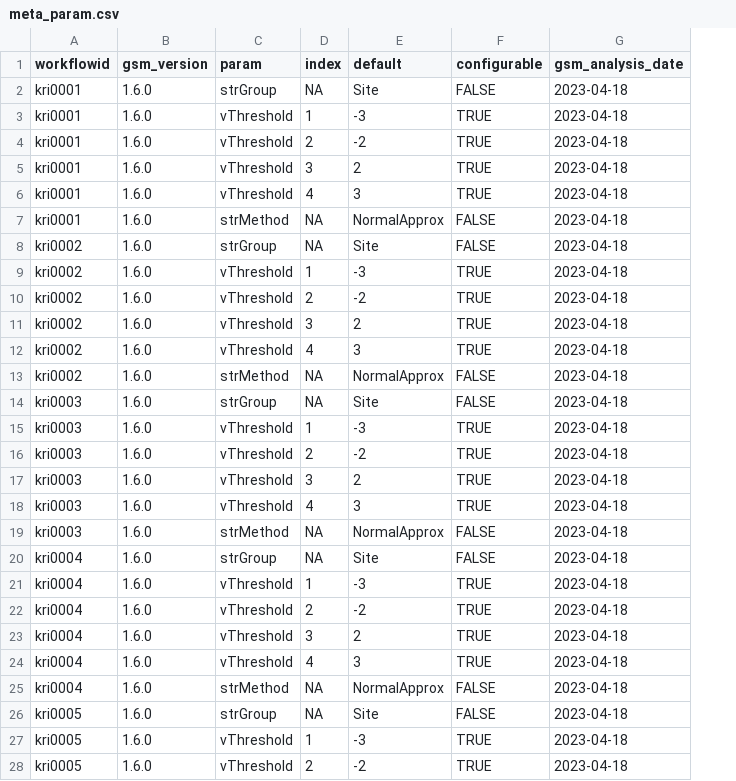
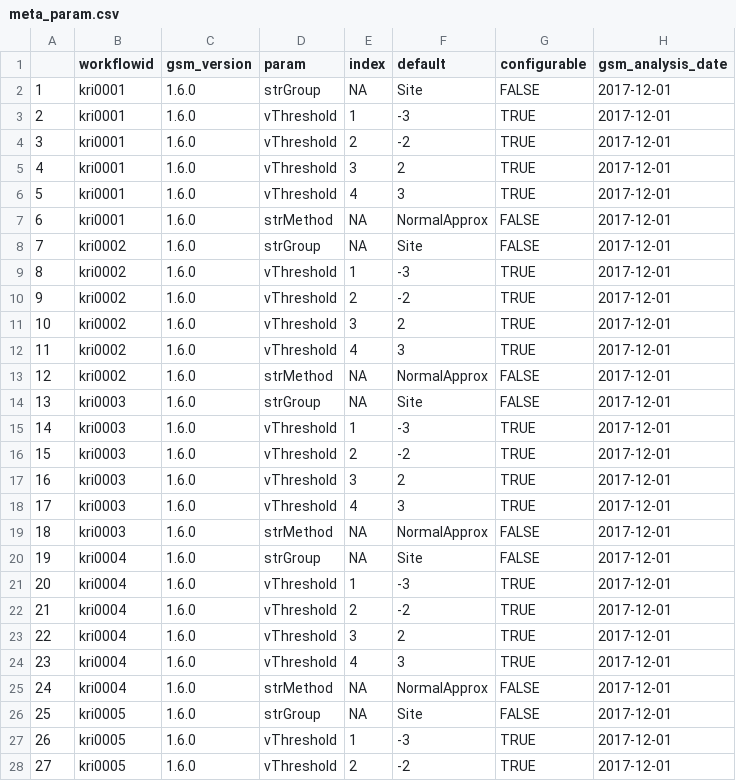
Before and after one commit to Gilead-BioStats/gsm, a CSV file: data-raw/AA-AA-000-0000/2017-12-01/meta_param.csv, drawn as a sheet; only a part is shown; addresses are those after the commit; the diff covers the shown part only; the diff names each change by its address in the sheet, - before the commit and + after, or states it on an @@ line.

```diff
--- a/data-raw/AA-AA-000-0000/2017-12-01/meta_param.csv
+++ b/data-raw/AA-AA-000-0000/2017-12-01/meta_param.csv
+column A, rows 2-28: 1 | 2 | 3 | 4 | 5 | 6 | 7 | 8 | 9 | 10 | 11 | 12 | 13 | 14 | 15 | 16 | 17 | 18 | 19 | 20 | 21 | 22 | 23 | 24 | 25 | 26 | 27
-H2:H28 (gsm_analysis_date): 2023-04-18
+H2:H28 (gsm_analysis_date): 2017-12-01
```
Also changed, not shown: 125 edited cells elsewhere in this file, data-raw/AA-AA-000-0000/2015-12-01/meta_param.csv, data-raw/AA-AA-000-0000/2015-12-01/status_site.csv, 42 other files.
